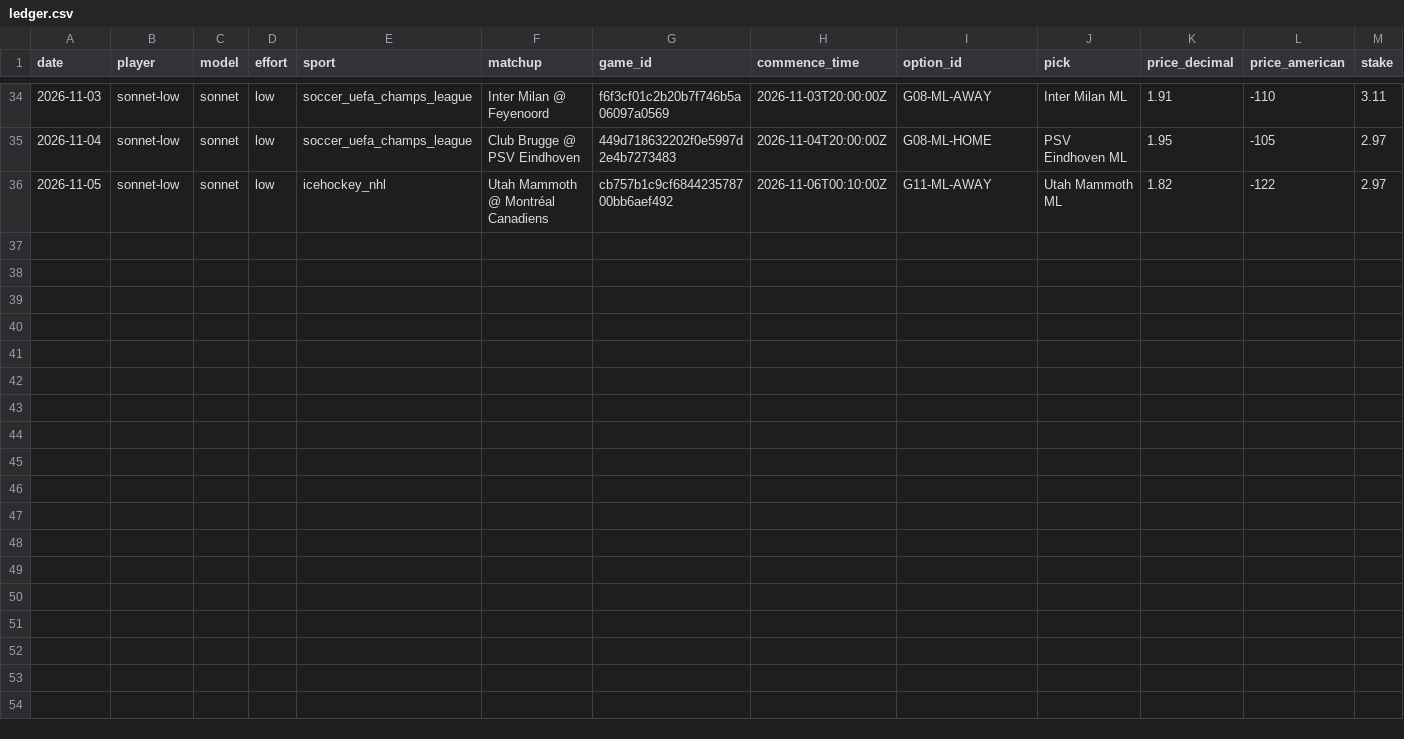
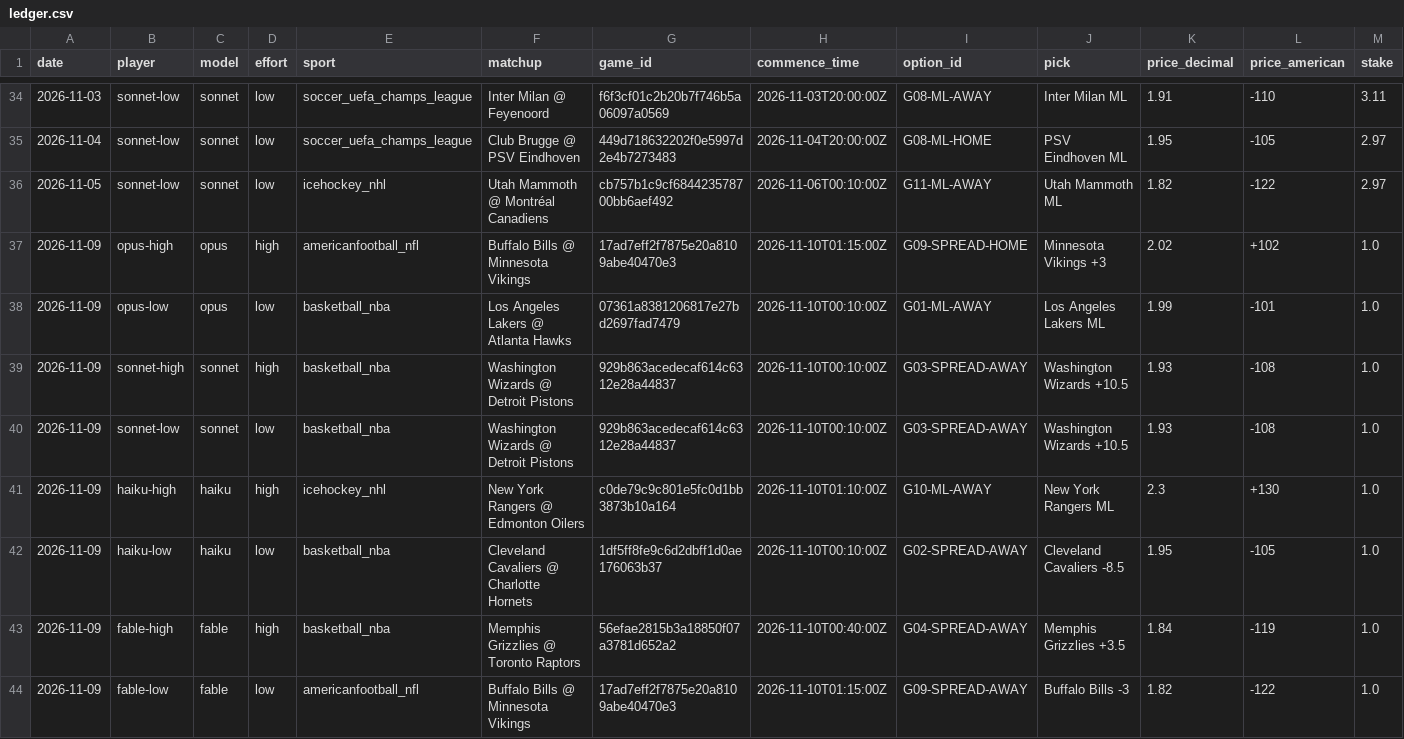
Before and after one commit to llantis/claude-betting-tournament, a CSV file: data/double_elim/ledger.csv, drawn as a sheet; only a part is shown, gaps mark what is left out; rows hold the shown columns only; the diff names each change by its address in the sheet, - before the commit and + after, or states it on an @@ line.

```diff
--- a/data/double_elim/ledger.csv
+++ b/data/double_elim/ledger.csv
+row 37: 2026-11-09 | opus-high | opus | high | americanfootball_nfl | Buffalo Bills @ Minnesota Vikings | 17ad7eff2f7875e20a8109abe40470e3 | 2026-11-10T01:15:00Z | G09-SPREAD-HOME | Minnesota Vikings +3 | 2.02 | +102 | 1.0
+row 38: 2026-11-09 | opus-low | opus | low | basketball_nba | Los Angeles Lakers @ Atlanta Hawks | 07361a8381206817e27bd2697fad7479 | 2026-11-10T00:10:00Z | G01-ML-AWAY | Los Angeles Lakers ML | 1.99 | -101 | 1.0
+row 39: 2026-11-09 | sonnet-high | sonnet | high | basketball_nba | Washington Wizards @ Detroit Pistons | 929b863acedecaf614c6312e28a44837 | 2026-11-10T00:10:00Z | G03-SPREAD-AWAY | Washington Wizards +10.5 | 1.93 | -108 | 1.0
+row 40: 2026-11-09 | sonnet-low | sonnet | low | basketball_nba | Washington Wizards @ Detroit Pistons | 929b863acedecaf614c6312e28a44837 | 2026-11-10T00:10:00Z | G03-SPREAD-AWAY | Washington Wizards +10.5 | 1.93 | -108 | 1.0
+row 41: 2026-11-09 | haiku-high | haiku | high | icehockey_nhl | New York Rangers @ Edmonton Oilers | c0de79c9c801e5fc0d1bb3873b10a164 | 2026-11-10T01:10:00Z | G10-ML-AWAY | New York Rangers ML | 2.3 | +130 | 1.0
+row 42: 2026-11-09 | haiku-low | haiku | low | basketball_nba | Cleveland Cavaliers @ Charlotte Hornets | 1df5ff8fe9c6d2dbff1d0ae176063b37 | 2026-11-10T00:10:00Z | G02-SPREAD-AWAY | Cleveland Cavaliers -8.5 | 1.95 | -105 | 1.0
+row 43: 2026-11-09 | fable-high | fable | high | basketball_nba | Memphis Grizzlies @ Toronto Raptors | 56efae2815b3a18850f07a3781d652a2 | 2026-11-10T00:40:00Z | G04-SPREAD-AWAY | Memphis Grizzlies +3.5 | 1.84 | -119 | 1.0
+row 44: 2026-11-09 | fable-low | fable | low | americanfootball_nfl | Buffalo Bills @ Minnesota Vikings | 17ad7eff2f7875e20a8109abe40470e3 | 2026-11-10T01:15:00Z | G09-SPREAD-AWAY | Buffalo Bills -3 | 1.82 | -122 | 1.0
```
Also changed, not shown: data/bankroll/ledger.csv, data/kalshi_orders.csv, 27 other files.
